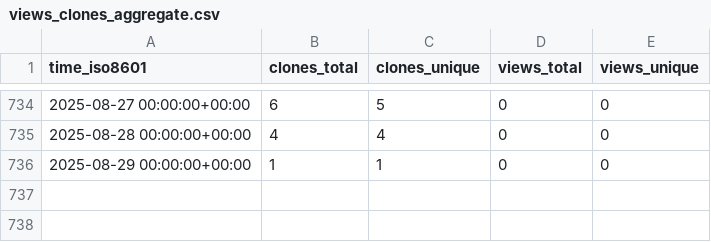
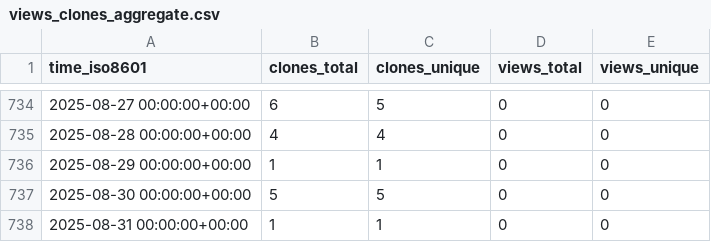
Before and after one commit to hezt/TestRecord, a CSV file: hezt/TestRecord/ghrs-data/views_clones_aggregate.csv, drawn as a sheet; only a part is shown, gaps mark what is left out; the diff names each change by its address in the sheet, - before the commit and + after, or states it on an @@ line.

```diff
--- a/hezt/TestRecord/ghrs-data/views_clones_aggregate.csv
+++ b/hezt/TestRecord/ghrs-data/views_clones_aggregate.csv
+row 737: 2025-08-30 00:00:00+00:00 | 5 | 5 | 0 | 0
+row 738: 2025-08-31 00:00:00+00:00 | 1 | 1 | 0 | 0
```
Also changed, not shown: 1 other file.
